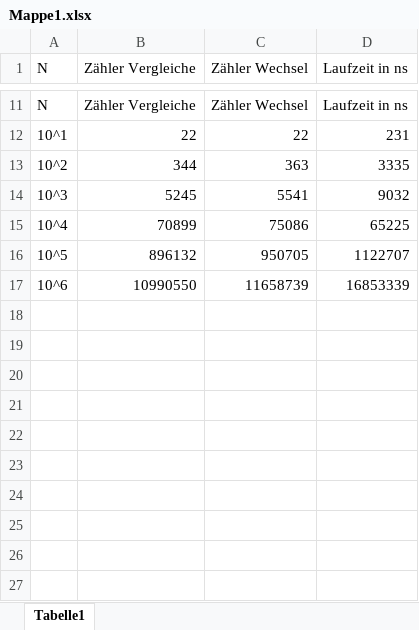
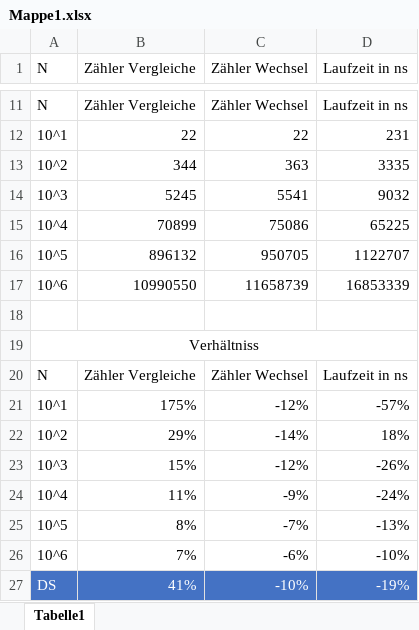
Before and after one commit to maltejanssen/ad, an Excel workbook: doku ad/Mappe1.xlsx, sheet Tabelle1, drawn as a sheet; only a part is shown, gaps mark what is left out; values as stored, in another font and other column widths than the file's, no borders; charts and pictures and table styles not drawn; the diff names each change by its address in the sheet, - before the commit and + after, or states it on an @@ line.

```diff
--- a/doku ad/Mappe1.xlsx (sheet Tabelle1)
+++ b/doku ad/Mappe1.xlsx (sheet Tabelle1)
+row 18: (empty)
+row 19: Verhältniss
+row 20: N | Zähler Vergleiche | Zähler Wechsel | Laufzeit in ns
+row 21: 10^1 | 175% | -12% | -57%
+row 22: 10^2 | 29% | -14% | 18%
+row 23: 10^3 | 15% | -12% | -26%
+row 24: 10^4 | 11% | -9% | -24%
+row 25: 10^5 | 8% | -7% | -13%
+row 26: 10^6 | 7% | -6% | -10%
+row 27: DS | 41% | -10% | -19%
```
Also changed, not shown: 20 other files.
